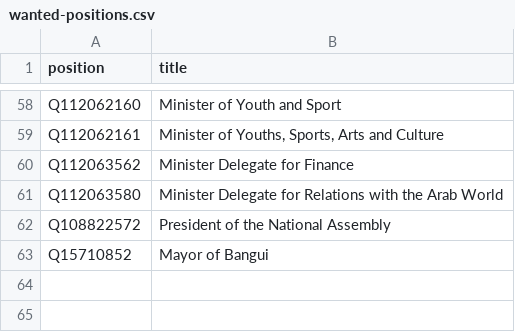
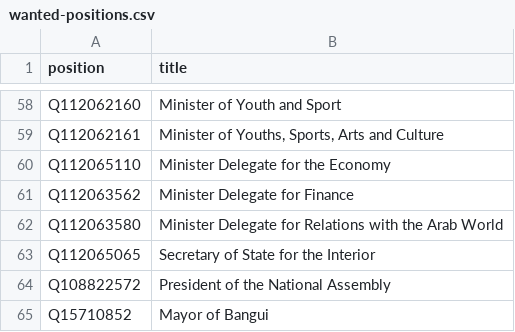
Before and after one commit to every-politician-scrapers/central-african-republic, a CSV file: wikidata/wanted-positions.csv, drawn as a sheet; only a part is shown, gaps mark what is left out; the diff names each change by its address in the sheet, - before the commit and + after, or states it on an @@ line.

```diff
--- a/wikidata/wanted-positions.csv
+++ b/wikidata/wanted-positions.csv
+row 60: Q112065110 | Minister Delegate for the Economy
+row 63: Q112065065 | Secretary of State for the Interior
```
Also changed, not shown: sources/dologuele-3/diff.csv, sources/dologuele-3/wikidata.csv.
